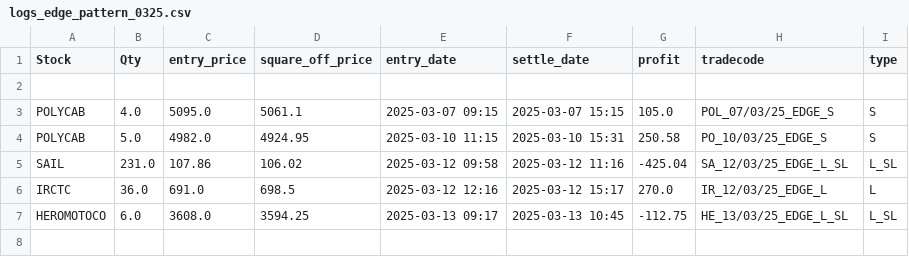
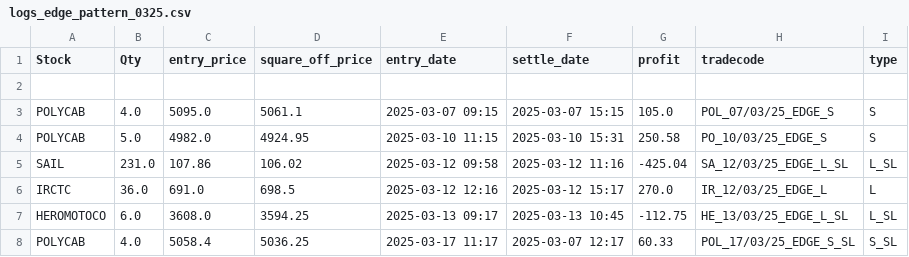
Before and after one commit to ANANTKACHOLIA/portfolio_data, a CSV file: logs_edge_pattern_0325.csv, drawn as a sheet; the diff names each change by its address in the sheet, - before the commit and + after, or states it on an @@ line.

Commit message:
Update logs_edge_pattern_0325.csv

```diff
--- a/logs_edge_pattern_0325.csv
+++ b/logs_edge_pattern_0325.csv
+row 8: POLYCAB | 4.0 | 5058.4 | 5036.25 | 2025-03-17 11:17 | 2025-03-07 12:17 | 60.33 | POL_17/03/25_EDGE_S_SL | S_SL
```
